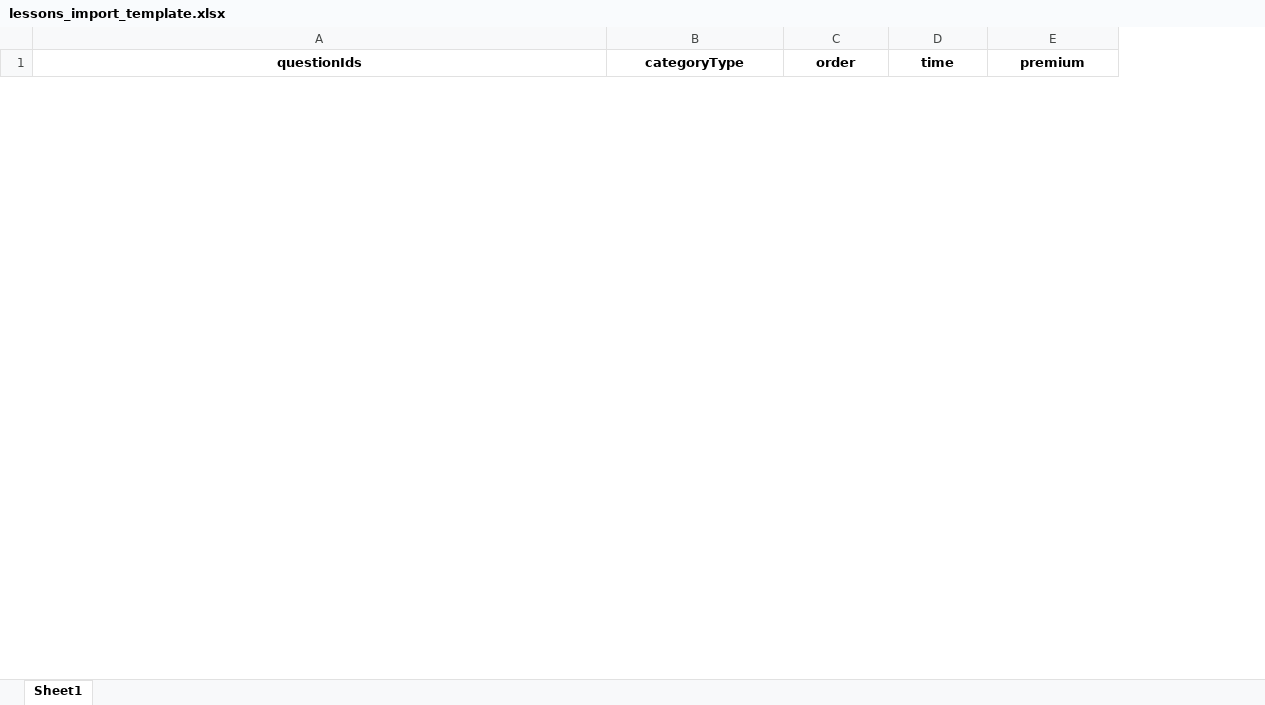
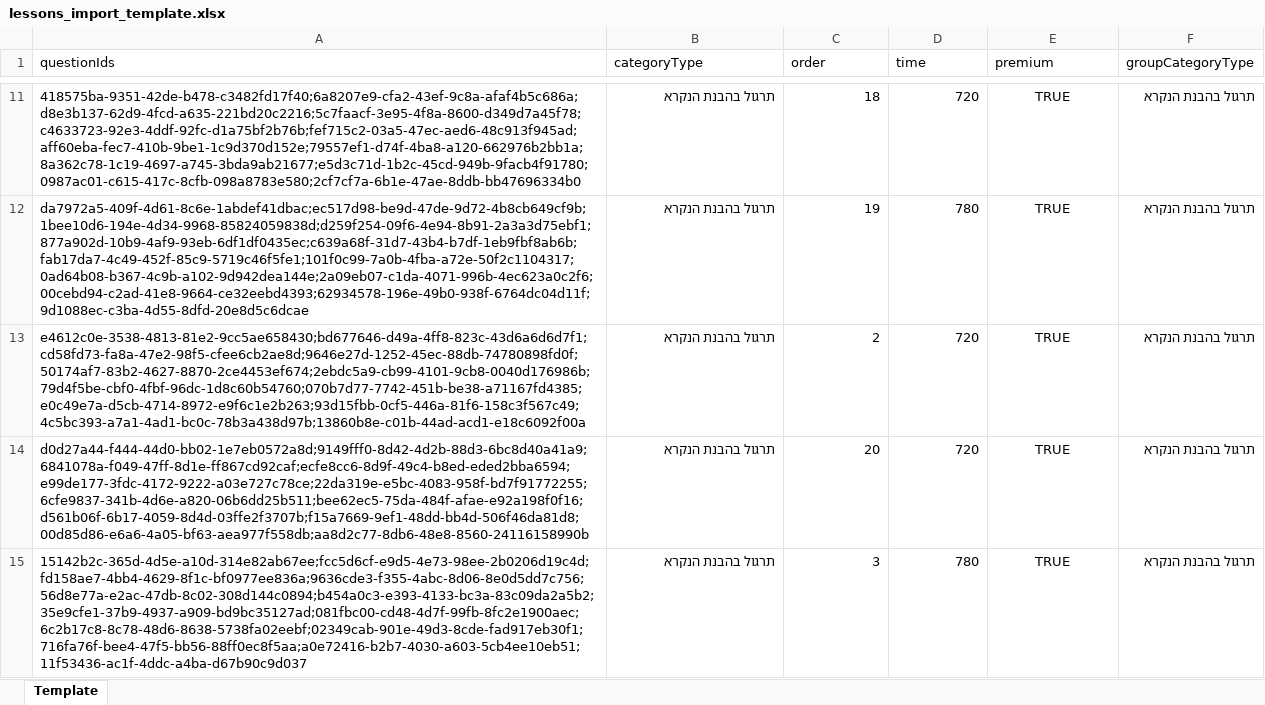
Before and after one commit to raphaelHouri/smarti-web, an Excel workbook: public/lessons_import_template.xlsx, sheet Template, drawn as a sheet; only a part is shown, gaps mark what is left out; values as stored, in another font and other column widths than the file's, no borders; the diff covers the shown part only; the diff names each change by its address in the sheet, - before the commit and + after, or states it on an @@ line.

```diff
--- a/public/lessons_import_template.xlsx (sheet Template)
+++ b/public/lessons_import_template.xlsx (sheet Template)
-sheet tab: Sheet1
+sheet tab: Template
+column F (groupCategoryType), empty
@@ A1:E1 bold: on → off, alignment: center → left @@
+row 11: 418575ba-9351-42de-b478-c3482fd17f40;6a8207e9-cfa2-43ef-9c8a-afaf4b5c686a;d8e3b137-62d9-4fcd-a635-221bd20c2216;5c7faacf-3e95-4f8a-8600-d349d7a45f78;c4633723-92e3-4ddf-92fc-d1a75bf2b76b;fef715c2-03a5-47ec-aed6-48c913f945ad;aff60eba-fec7-410b-9be1-1c9d370d152e;79557ef1-d74f-4ba8-a120-662976b2bb1a;8a362c78-1c19-4697-a745-3bda9ab21677;e5d3c71d-1b2c-45cd-949b-9facb4f91780;0987ac01-c615-417c-8cfb-098a8783e580;2cf7cf7a-6b1e-47ae-8ddb-bb47696334b0 | תרגול בהבנת הנקרא | 18 | 720 | TRUE | תרגול בהבנת הנקרא
+row 12: da7972a5-409f-4d61-8c6e-1abdef41dbac;ec517d98-be9d-47de-9d72-4b8cb649cf9b;1bee10d6-194e-4d34-9968-85824059838d;d259f254-09f6-4e94-8b91-2a3a3d75ebf1;877a902d-10b9-4af9-93eb-6df1df0435ec;c639a68f-31d7-43b4-b7df-1eb9fbf8ab6b;fab17da7-4c49-452f-85c9-5719c46f5fe1;101f0c99-7a0b-4fba-a72e-50f2c1104317;0ad64b08-b367-4c9b-a102-9d942dea144e;2a09eb07-c1da-4071-996b-4ec623a0c2f6;00cebd94-c2ad-41e8-9664-ce32eebd4393;62934578-196e-49b0-938f-6764dc04d11f;9d1088ec-c3ba-4d55-8dfd-20e8d5c6dcae | תרגול בהבנת הנקרא | 19 | 780 | TRUE | תרגול בהבנת הנקרא
+row 13: e4612c0e-3538-4813-81e2-9cc5ae658430;bd677646-d49a-4ff8-823c-43d6a6d6d7f1;cd58fd73-fa8a-47e2-98f5-cfee6cb2ae8d;9646e27d-1252-45ec-88db-74780898fd0f;50174af7-83b2-4627-8870-2ce4453ef674;2ebdc5a9-cb99-4101-9cb8-0040d176986b;79d4f5be-cbf0-4fbf-96dc-1d8c60b54760;070b7d77-7742-451b-be38-a71167fd4385;e0c49e7a-d5cb-4714-8972-e9f6c1e2b263;93d15fbb-0cf5-446a-81f6-158c3f567c49;4c5bc393-a7a1-4ad1-bc0c-78b3a438d97b;13860b8e-c01b-44ad-acd1-e18c6092f00a | תרגול בהבנת הנקרא | 2 | 720 | TRUE | תרגול בהבנת הנקרא
+row 14: d0d27a44-f444-44d0-bb02-1e7eb0572a8d;9149fff0-8d42-4d2b-88d3-6bc8d40a41a9;6841078a-f049-47ff-8d1e-ff867cd92caf;ecfe8cc6-8d9f-49c4-b8ed-eded2bba6594;e99de177-3fdc-4172-9222-a03e727c78ce;22da319e-e5bc-4083-958f-bd7f91772255;6cfe9837-341b-4d6e-a820-06b6dd25b511;bee62ec5-75da-484f-afae-e92a198f0f16;d561b06f-6b17-4059-8d4d-03ffe2f3707b;f15a7669-9ef1-48dd-bb4d-506f46da81d8;00d85d86-e6a6-4a05-bf63-aea977f558db;aa8d2c77-8db6-48e8-8560-24116158990b | תרגול בהבנת הנקרא | 20 | 720 | TRUE | תרגול בהבנת הנקרא
+row 15: 15142b2c-365d-4d5e-a10d-314e82ab67ee;fcc5d6cf-e9d5-4e73-98ee-2b0206d19c4d;fd158ae7-4bb4-4629-8f1c-bf0977ee836a;9636cde3-f355-4abc-8d06-8e0d5dd7c756;56d8e77a-e2ac-47db-8c02-308d144c0894;b454a0c3-e393-4133-bc3a-83c09da2a5b2;35e9cfe1-37b9-4937-a909-bd9bc35127ad;081fbc00-cd48-4d7f-99fb-8fc2e1900aec;6c2b17c8-8c78-48d6-8638-5738fa02eebf;02349cab-901e-49d3-8cde-fad917eb30f1;716fa76f-bee4-47f5-bb56-88ff0ec8f5aa;a0e72416-b2b7-4030-a603-5cb4ee10eb51;11f53436-ac1f-4ddc-a4ba-d67b90c9d037 | תרגול בהבנת הנקרא | 3 | 780 | TRUE | תרגול בהבנת הנקרא
```
Also changed, not shown: 45 added rows and 1 removed row elsewhere in this sheet, 5 other files.
